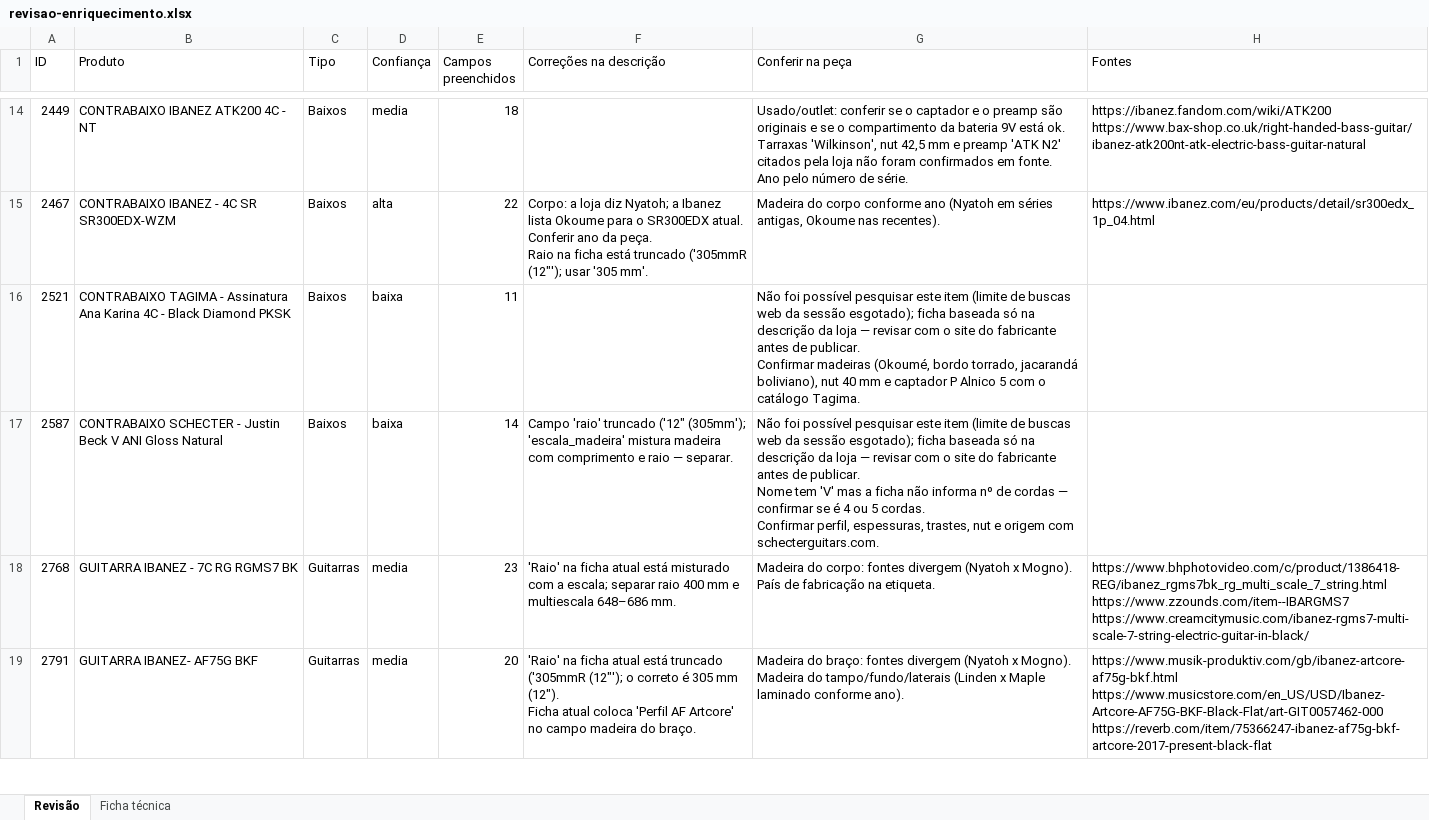
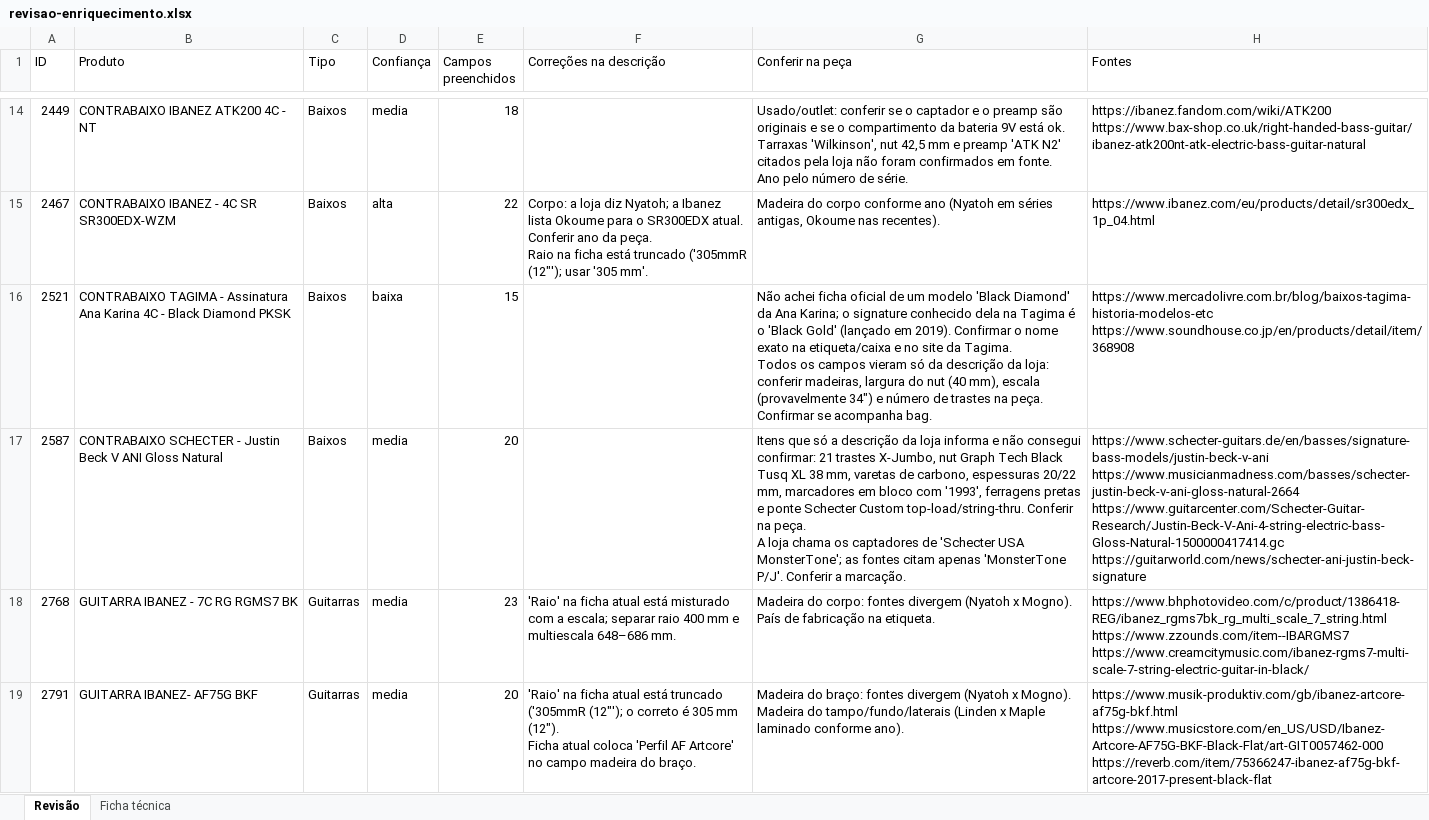
Before and after one commit to augustosilvap-ops/playtimeguitarshop, an Excel workbook: importacao/saida/revisao-enriquecimento.xlsx, sheet Revisão, drawn as a sheet; only a part is shown, gaps mark what is left out; values as stored, in another font and other column widths than the file's, no cell formats; ↵ is a line break in a cell; the diff covers the shown part only; the diff names each change by its address in the sheet, - before the commit and + after, or states it on an @@ line.

```diff
--- a/importacao/saida/revisao-enriquecimento.xlsx (sheet Revisão)
+++ b/importacao/saida/revisao-enriquecimento.xlsx (sheet Revisão)
-E16 (Campos preenchidos): 11
+E16 (Campos preenchidos): 15
-G16 (Conferir na peça): Não foi possível pesquisar este item (limite de buscas web da sessão esgotado); ficha baseada só na descrição da loja — revisar com o site do fabricante antes de publicar. ↵ Confirmar madeiras (Okoumé, bordo torrado, jacarandá boliviano), nut 40 mm e captador P Alnico 5 com o catálogo Tagima.
+G16 (Conferir na peça): Não achei ficha oficial de um modelo 'Black Diamond' da Ana Karina; o signature conhecido dela na Tagima é o 'Black Gold' (lançado em 2019). Confirmar o nome exato na etiqueta/caixa e no site da Tagima. ↵ Todos os campos vieram só da descrição da loja: conferir madeiras, largura do nut (40 mm), escala (provavelmente 34") e número de trastes na peça. ↵ Confirmar se acompanha bag.
-H16 (Fontes): (empty)
+H16 (Fontes): https://www.mercadolivre.com.br/blog/baixos-tagima-historia-modelos-etc ↵ https://www.soundhouse.co.jp/en/products/detail/item/368908
-D17 (Confiança): baixa
+D17 (Confiança): media
-E17 (Campos preenchidos): 14
+E17 (Campos preenchidos): 20
-F17 (Correções na descrição): Campo 'raio' truncado ('12" (305mm'); 'escala_madeira' mistura madeira com comprimento e raio — separar.
+F17 (Correções na descrição): (empty)
-G17 (Conferir na peça): Não foi possível pesquisar este item (limite de buscas web da sessão esgotado); ficha baseada só na descrição da loja — revisar com o site do fabricante antes de publicar. ↵ Nome tem 'V' mas a ficha não informa nº de cordas — confirmar se é 4 ou 5 cordas. ↵ Confirmar perfil, espessuras, trastes, nut e origem com schecterguitars.com.
+G17 (Conferir na peça): Itens que só a descrição da loja informa e não consegui confirmar: 21 trastes X-Jumbo, nut Graph Tech Black Tusq XL 38 mm, varetas de carbono, espessuras 20/22 mm, marcadores em bloco com '1993', ferragens pretas e ponte Schecter Custom top-load/string-thru. Conferir na peça. ↵ A loja chama os captadores de 'Schecter USA MonsterTone'; as fontes citam apenas 'MonsterTone P/J'. Conferir a marcação.
-H17 (Fontes): (empty)
+H17 (Fontes): https://www.schecter-guitars.de/en/basses/signature-bass-models/justin-beck-v-ani ↵ https://www.musicianmadness.com/basses/schecter-justin-beck-v-ani-gloss-natural-2664 ↵ https://www.guitarcenter.com/Schecter-Guitar-Research/Justin-Beck-V-Ani-4-string-electric-bass-Gloss-Natural-1500000417414.gc ↵ https://guitarworld.com/news/schecter-ani-justin-beck-signature
```
Also changed, not shown: 286 edited cells elsewhere in this sheet, sheet Ficha técnica, cell formats, 4 other files.
